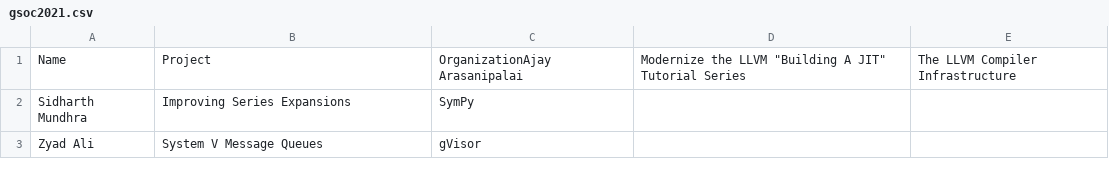
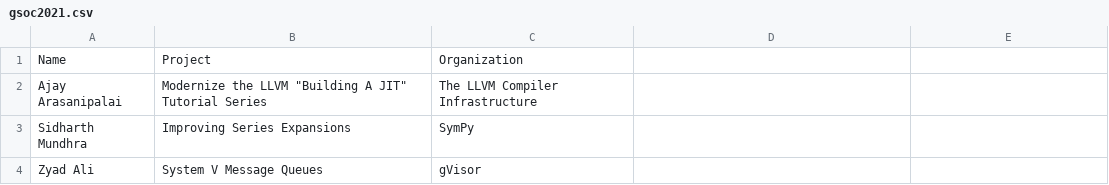
Before and after one commit to TheQuestionMark4242/Scraping-summer, a CSV file: gsoc2021.csv, drawn as a sheet; only a part is shown.

Commit message:
Update gsoc2021.csv

```diff
--- a/gsoc2021.csv
+++ b/gsoc2021.csv
@@ -1,2 +1,3 @@
-Name,Project,OrganizationAjay Arasanipalai,"Modernize the LLVM ""Building A JIT"" Tutorial Series","The LLVM Compiler Infrastructure"
+Name,Project,Organization
+Ajay Arasanipalai,"Modernize the LLVM ""Building A JIT"" Tutorial Series","The LLVM Compiler Infrastructure"
 Sidharth Mundhra,"Improving Series Expansions","SymPy"
```
